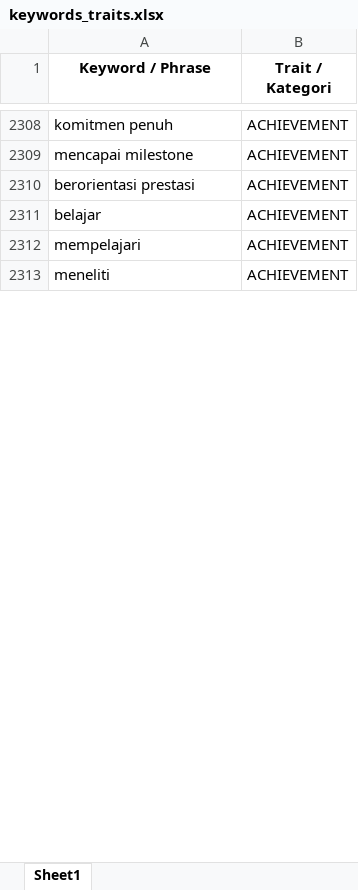
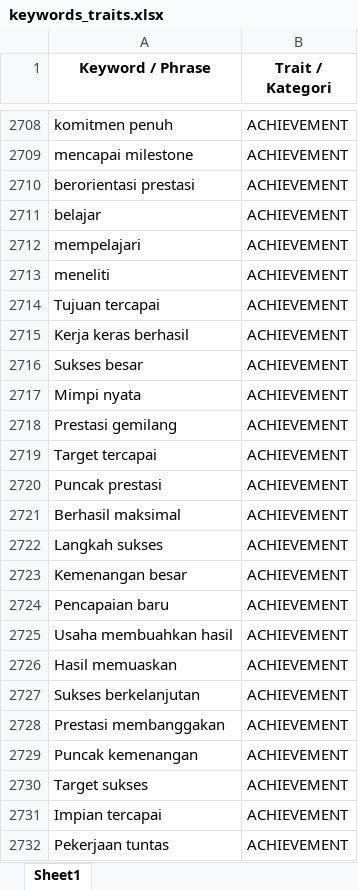
Before and after one commit to sapadev13-creator/project-SAPAbackend2, an Excel workbook: keywords_traits.xlsx, sheet Sheet1, drawn as a sheet; only a part is shown, gaps mark what is left out; values as stored, in another font and other column widths than the file's, no borders; the diff covers the shown part only; the diff names each change by its address in the sheet, - before the commit and + after, or states it on an @@ line.

```diff
--- a/keywords_traits.xlsx (sheet Sheet1)
+++ b/keywords_traits.xlsx (sheet Sheet1)
+row 2714: Tujuan tercapai | ACHIEVEMENT
+row 2715: Kerja keras berhasil | ACHIEVEMENT
+row 2716: Sukses besar | ACHIEVEMENT
+row 2717: Mimpi nyata | ACHIEVEMENT
+row 2718: Prestasi gemilang | ACHIEVEMENT
+row 2719: Target tercapai | ACHIEVEMENT
+row 2720: Puncak prestasi | ACHIEVEMENT
+row 2721: Berhasil maksimal | ACHIEVEMENT
+row 2722: Langkah sukses | ACHIEVEMENT
+row 2723: Kemenangan besar | ACHIEVEMENT
+row 2724: Pencapaian baru | ACHIEVEMENT
+row 2725: Usaha membuahkan hasil | ACHIEVEMENT
+row 2726: Hasil memuaskan | ACHIEVEMENT
+row 2727: Sukses berkelanjutan | ACHIEVEMENT
+row 2728: Prestasi membanggakan | ACHIEVEMENT
+row 2729: Puncak kemenangan | ACHIEVEMENT
+row 2730: Target sukses | ACHIEVEMENT
+row 2731: Impian tercapai | ACHIEVEMENT
+row 2732: Pekerjaan tuntas | ACHIEVEMENT
```
Also changed, not shown: 681 added rows elsewhere in this sheet, app/keywords_traits.xlsx.
